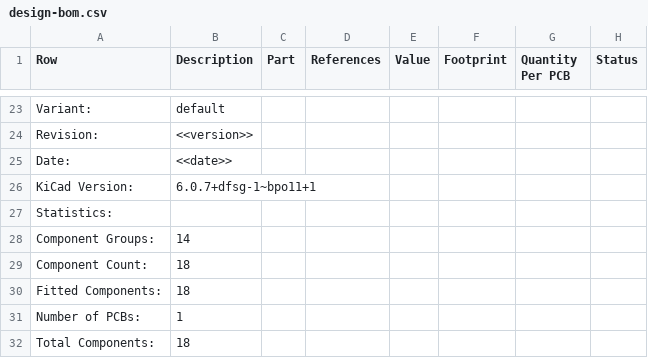
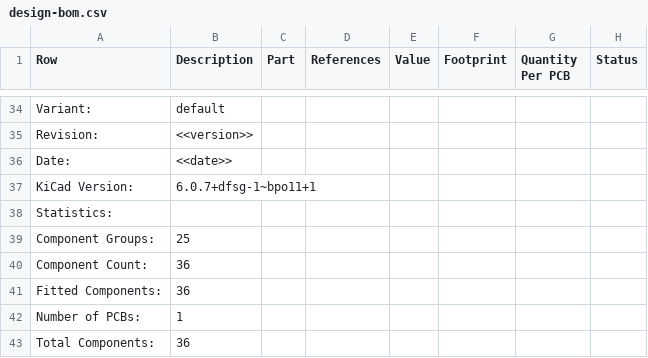
Before and after one commit to 42CrMo4/P003_ESPnow_Testboard, a CSV file: Fabrication/BoM/design-bom.csv, drawn as a sheet; only a part is shown, gaps mark what is left out; addresses are those after the commit; the diff covers the shown part only; the diff names each change by its address in the sheet, - before the commit and + after, or states it on an @@ line.

```diff
--- a/Fabrication/BoM/design-bom.csv
+++ b/Fabrication/BoM/design-bom.csv
-B39 (Description): 14
+B39 (Description): 25
-B40:B41 (Description): 18
+B40:B41 (Description): 36
-B43 (Description): 18
+B43 (Description): 36
```
Also changed, not shown: 11 added rows, 15 edited cells and row numbers in column A elsewhere in this file, Fabrication/BoM/design-bom-short.csv, 2 other files.
